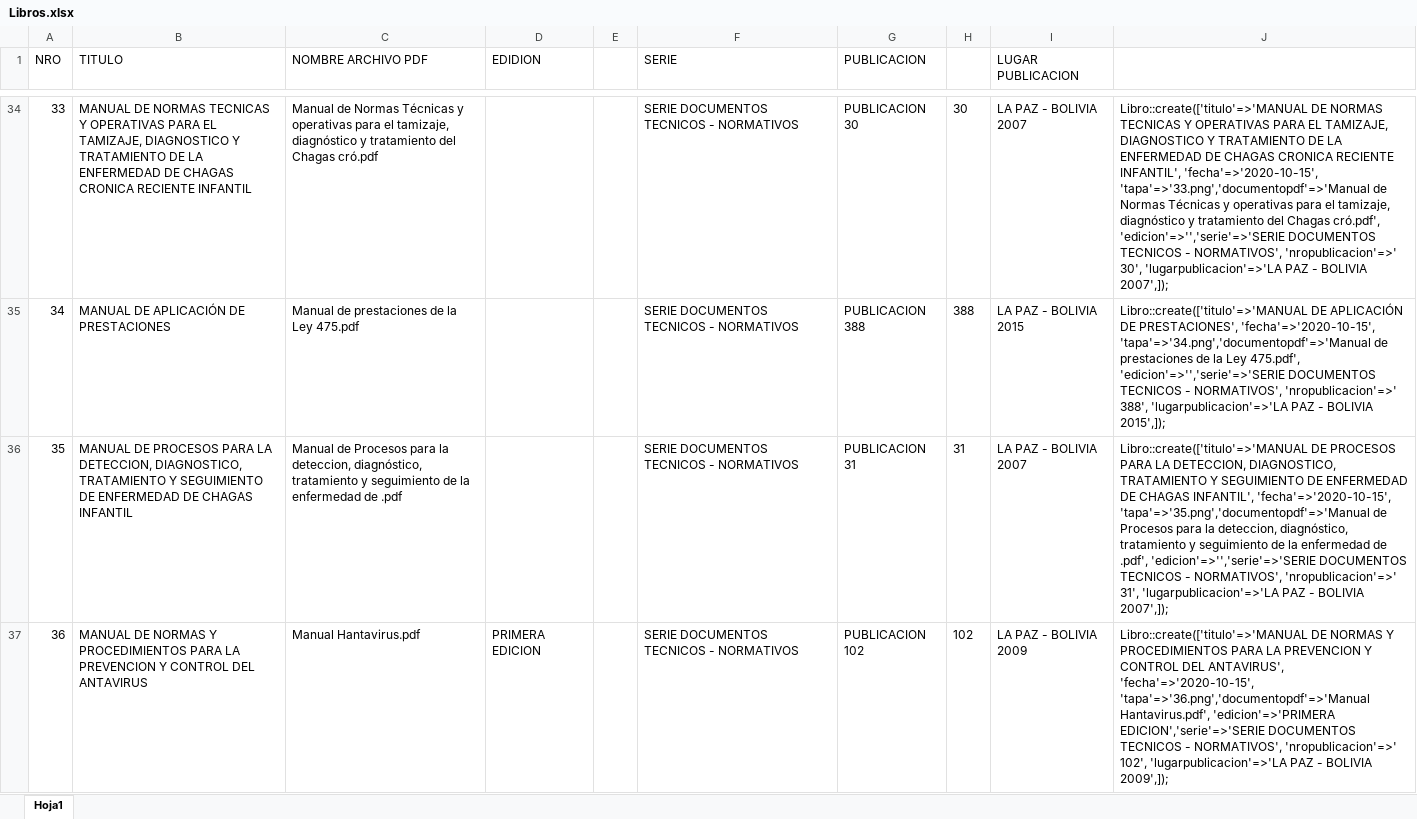
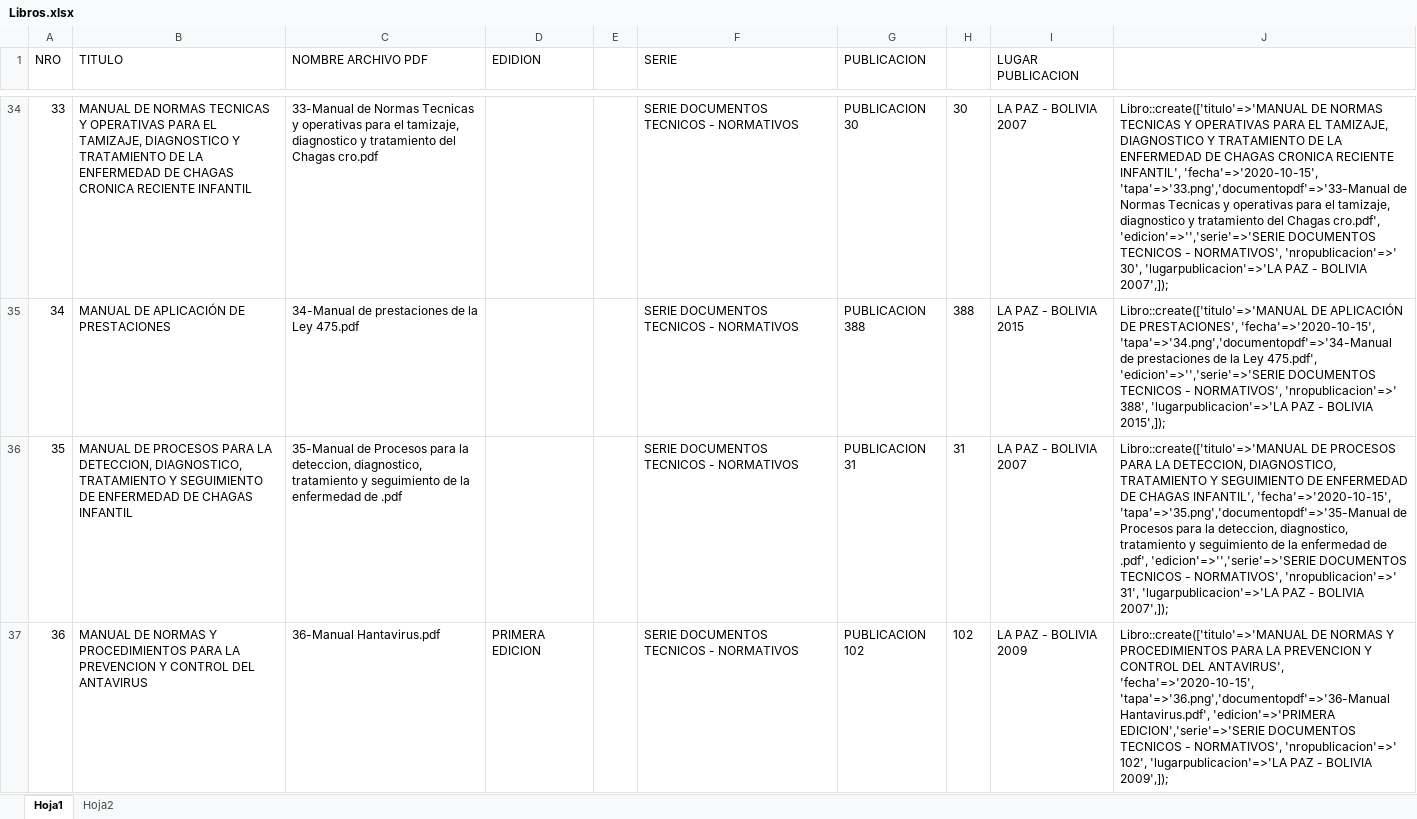
Before and after one commit to afranklinromero/nbs, an Excel workbook: Libros.xlsx, sheet Hoja1, drawn as a sheet; only a part is shown, gaps mark what is left out; values as stored, in another font and other column widths than the file's, no borders; the diff covers the shown part only; the diff names each change by its address in the sheet, - before the commit and + after, or states it on an @@ line.

```diff
--- a/Libros.xlsx (sheet Hoja1)
+++ b/Libros.xlsx (sheet Hoja1)
+sheet tab: Hoja2
-C34 (NOMBRE ARCHIVO PDF): Manual de Normas Técnicas y operativas para el tamizaje, diagnóstico y tratamiento del Chagas cró.pdf
+C34 (NOMBRE ARCHIVO PDF): 33-Manual de Normas Tecnicas y operativas para el tamizaje, diagnostico y tratamiento del Chagas cro.pdf
-J34: …INFANTIL', 'fecha'=>'2020-10-15', 'tapa'=>'33.png','documentopdf'=>'Manual de Normas Técnicas y operativas para el tamizaje, diagnóstico y tratamiento del Chagas cró.pdf', 'edicion'=>'','serie'=>'SERIE DOCUMENTOS…
+J34: …INFANTIL', 'fecha'=>'2020-10-15', 'tapa'=>'33.png','documentopdf'=>'33-Manual de Normas Tecnicas y operativas para el tamizaje, diagnostico y tratamiento del Chagas cro.pdf', 'edicion'=>'','serie'=>'SERIE DOCUMENTOS…
-C35 (NOMBRE ARCHIVO PDF): Manual de prestaciones de la Ley 475.pdf
+C35 (NOMBRE ARCHIVO PDF): 34-Manual de prestaciones de la Ley 475.pdf
-J35: …PRESTACIONES', 'fecha'=>'2020-10-15', 'tapa'=>'34.png','documentopdf'=>'Manual de prestaciones…
+J35: …PRESTACIONES', 'fecha'=>'2020-10-15', 'tapa'=>'34.png','documentopdf'=>'34-Manual de prestaciones…
-C36 (NOMBRE ARCHIVO PDF): Manual de Procesos para la deteccion, diagnóstico, tratamiento y…
+C36 (NOMBRE ARCHIVO PDF): 35-Manual de Procesos para la deteccion, diagnostico, tratamiento y…
-J36: …INFANTIL', 'fecha'=>'2020-10-15', 'tapa'=>'35.png','documentopdf'=>'Manual de Procesos para la deteccion, diagnóstico, tratamiento y…
+J36: …INFANTIL', 'fecha'=>'2020-10-15', 'tapa'=>'35.png','documentopdf'=>'35-Manual de Procesos para la deteccion, diagnostico, tratamiento y…
-C37 (NOMBRE ARCHIVO PDF): Manual Hantavirus.pdf
+C37 (NOMBRE ARCHIVO PDF): 36-Manual Hantavirus.pdf
-J37: …ANTAVIRUS', 'fecha'=>'2020-10-15', 'tapa'=>'36.png','documentopdf'=>'Manual Hantavirus.pdf', 'edicion'=>'PRIMERA…
+J37: …ANTAVIRUS', 'fecha'=>'2020-10-15', 'tapa'=>'36.png','documentopdf'=>'36-Manual Hantavirus.pdf', 'edicion'=>'PRIMERA…
```
Also changed, not shown: 96 edited cells and cell formats elsewhere in this sheet, 4 other files.
